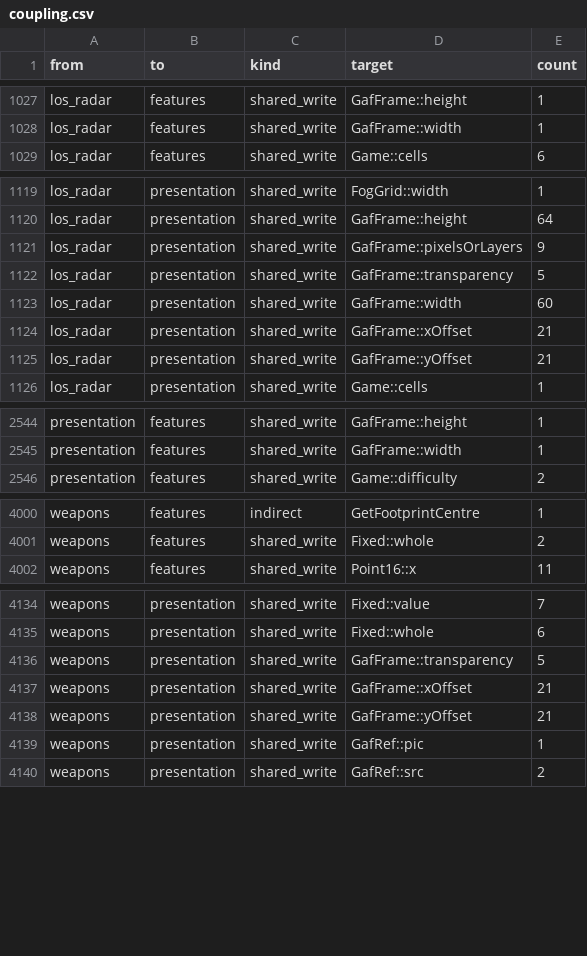
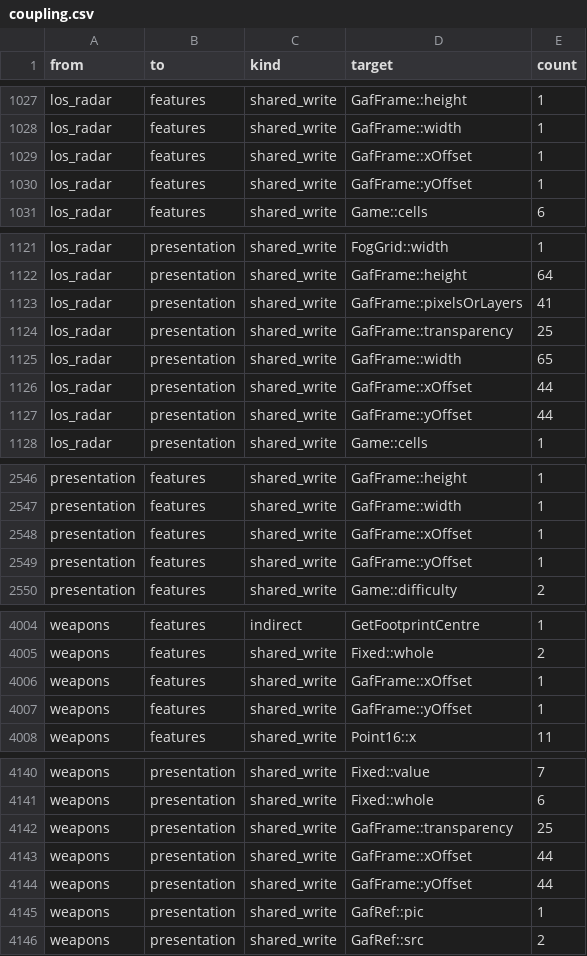
Before and after one commit to Thaldren-Archive-Forks/byte-tactics-moddable, a CSV file: data/coupling.csv, drawn as a sheet; only a part is shown, gaps mark what is left out.

```diff
--- a/data/coupling.csv
+++ b/data/coupling.csv
@@ -1028,2 +1028,4 @@ los_radar,features,shared_write,GafFrame::height,1
 los_radar,features,shared_write,GafFrame::width,1
+los_radar,features,shared_write,GafFrame::xOffset,1
+los_radar,features,shared_write,GafFrame::yOffset,1
 los_radar,features,shared_write,Game::cells,6
@@ -1120,7 +1122,7 @@ los_radar,presentation,shared_write,FogGrid::width,1
 los_radar,presentation,shared_write,GafFrame::height,64
-los_radar,presentation,shared_write,GafFrame::pixelsOrLayers,9
-los_radar,presentation,shared_write,GafFrame::transparency,5
-los_radar,presentation,shared_write,GafFrame::width,60
-los_radar,presentation,shared_write,GafFrame::xOffset,21
-los_radar,presentation,shared_write,GafFrame::yOffset,21
+los_radar,presentation,shared_write,GafFrame::pixelsOrLayers,41
+los_radar,presentation,shared_write,GafFrame::transparency,25
+los_radar,presentation,shared_write,GafFrame::width,65
+los_radar,presentation,shared_write,GafFrame::xOffset,44
+los_radar,presentation,shared_write,GafFrame::yOffset,44
 los_radar,presentation,shared_write,Game::cells,1
@@ -2545,2 +2547,4 @@ presentation,features,shared_write,GafFrame::height,1
 presentation,features,shared_write,GafFrame::width,1
+presentation,features,shared_write,GafFrame::xOffset,1
+presentation,features,shared_write,GafFrame::yOffset,1
 presentation,features,shared_write,Game::difficulty,2
@@ -4001,2 +4005,4 @@ weapons,features,indirect,GetFootprintCentre,1
 weapons,features,shared_write,Fixed::whole,2
+weapons,features,shared_write,GafFrame::xOffset,1
+weapons,features,shared_write,GafFrame::yOffset,1
 weapons,features,shared_write,Point16::x,11
@@ -4135,5 +4141,5 @@ weapons,presentation,shared_write,Fixed::value,7
 weapons,presentation,shared_write,Fixed::whole,6
-weapons,presentation,shared_write,GafFrame::transparency,5
-weapons,presentation,shared_write,GafFrame::xOffset,21
-weapons,presentation,shared_write,GafFrame::yOffset,21
+weapons,presentation,shared_write,GafFrame::transparency,25
+weapons,presentation,shared_write,GafFrame::xOffset,44
+weapons,presentation,shared_write,GafFrame::yOffset,44
 weapons,presentation,shared_write,GafRef::pic,1
```
Also changed, not shown: data/hazards.csv, data/state_classes.csv, 3 other files.
